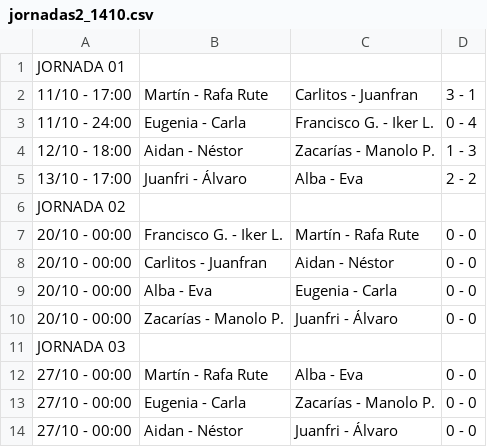
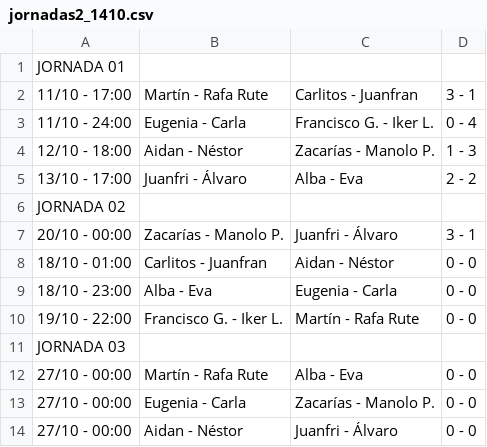
Before and after one commit to Danporry/pub_chirro_web, a CSV file: liga_futbolin/docs/jornadas2_1410.csv, drawn as a sheet; only a part is shown.

```diff
--- a/liga_futbolin/docs/jornadas2_1410.csv
+++ b/liga_futbolin/docs/jornadas2_1410.csv
@@ -6,6 +6,6 @@ JORNADA 01,,,
 JORNADA 02,,,
-20/10 - 00:00,Francisco G. - Iker L.,Martín - Rafa Rute,0 - 0
-20/10 - 00:00,Carlitos - Juanfran,Aidan - Néstor,0 - 0
-20/10 - 00:00,Alba - Eva,Eugenia - Carla,0 - 0
-20/10 - 00:00,Zacarías - Manolo P.,Juanfri - Álvaro,0 - 0
+20/10 - 00:00,Zacarías - Manolo P.,Juanfri - Álvaro,3 - 1
+18/10 - 01:00,Carlitos - Juanfran,Aidan - Néstor,0 - 0
+18/10 - 23:00,Alba - Eva,Eugenia - Carla,0 - 0
+19/10 - 22:00,Francisco G. - Iker L.,Martín - Rafa Rute,0 - 0
 JORNADA 03,,,
```
Also changed, not shown: liga_futbolin/docs/jornadas1_1410.csv.
